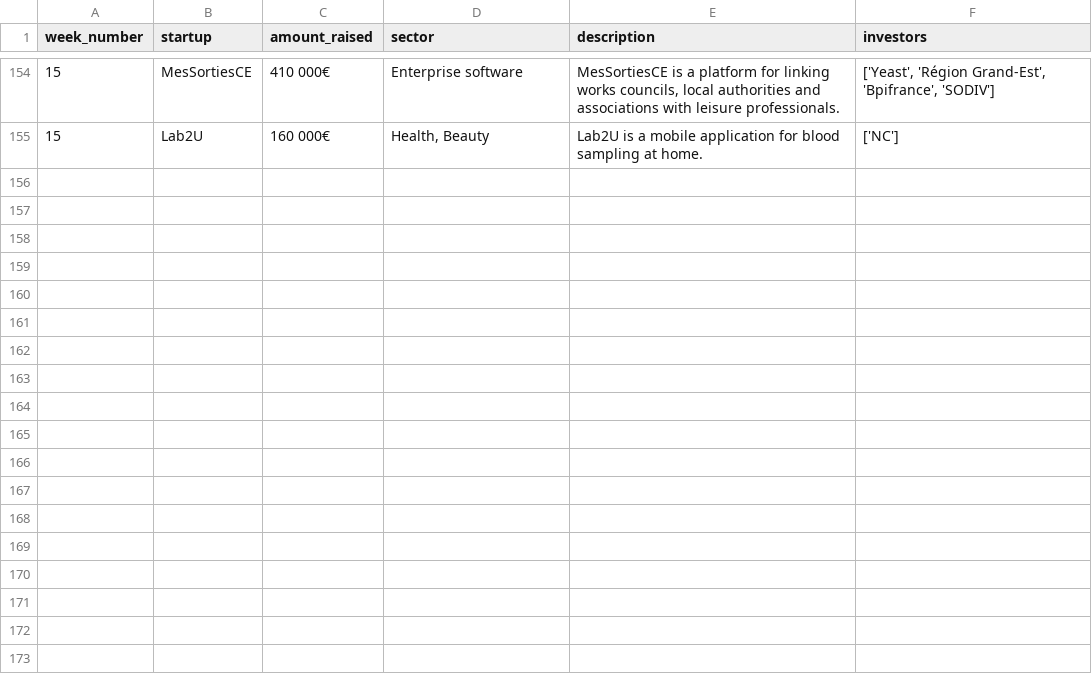
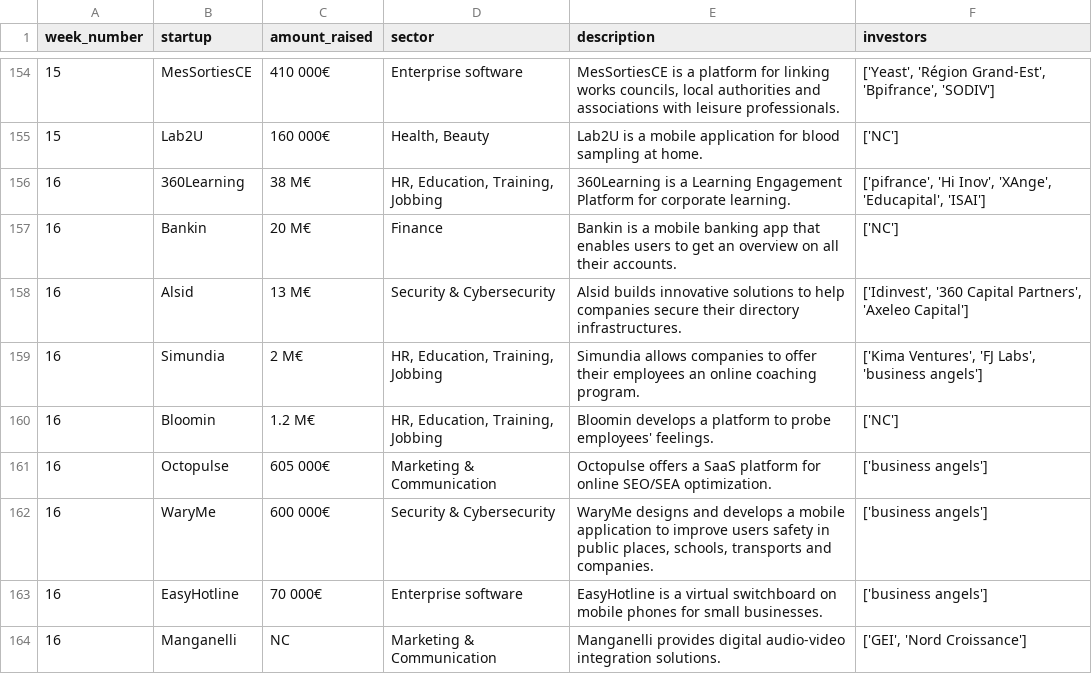
Before and after one commit to theaupoulat/vc_fundraising, a CSV file: fr_2019/levee2019.csv, drawn as a sheet; only a part is shown, gaps mark what is left out; the diff names each change by its address in the sheet, - before the commit and + after, or states it on an @@ line.

Commit message:
weekly update

```diff
--- a/fr_2019/levee2019.csv
+++ b/fr_2019/levee2019.csv
+row 156: 16 | 360Learning | 38 M€ | HR, Education, Training, Jobbing | 360Learning is a Learning Engagement Platform for corporate learning. | ['pifrance', 'Hi Inov', 'XAnge', 'Educapital', 'ISAI']
+row 157: 16 | Bankin | 20 M€ | Finance | Bankin is a mobile banking app that enables users to get an overview on all their accounts. | ['NC']
+row 158: 16 | Alsid | 13 M€ | Security & Cybersecurity | Alsid builds innovative solutions to help companies secure their directory infrastructures. | ['Idinvest', '360 Capital Partners', 'Axeleo Capital']
+row 159: 16 | Simundia | 2 M€ | HR, Education, Training, Jobbing | Simundia allows companies to offer their employees an online coaching program. | ['Kima Ventures', 'FJ Labs', 'business angels']
+row 160: 16 | Bloomin | 1.2 M€ | HR, Education, Training, Jobbing | Bloomin develops a platform to probe employees' feelings. | ['NC']
+row 161: 16 | Octopulse | 605 000€ | Marketing & Communication | Octopulse offers a SaaS platform for online SEO/SEA optimization. | ['business angels']
+row 162: 16 | WaryMe | 600 000€ | Security & Cybersecurity | WaryMe designs and develops a mobile application to improve users safety in public places, schools, transports and companies. | ['business angels']
+row 163: 16 | EasyHotline | 70 000€ | Enterprise software | EasyHotline is a virtual switchboard on mobile phones for small businesses. | ['business angels']
+row 164: 16 | Manganelli | NC | Marketing & Communication | Manganelli provides digital audio-video integration solutions. | ['GEI', 'Nord Croissance']
```
